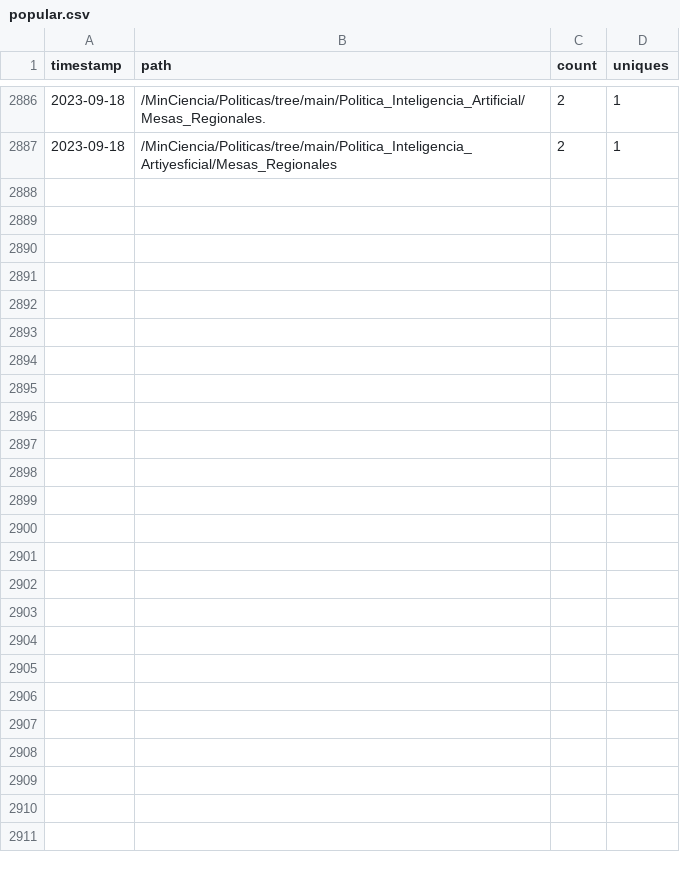
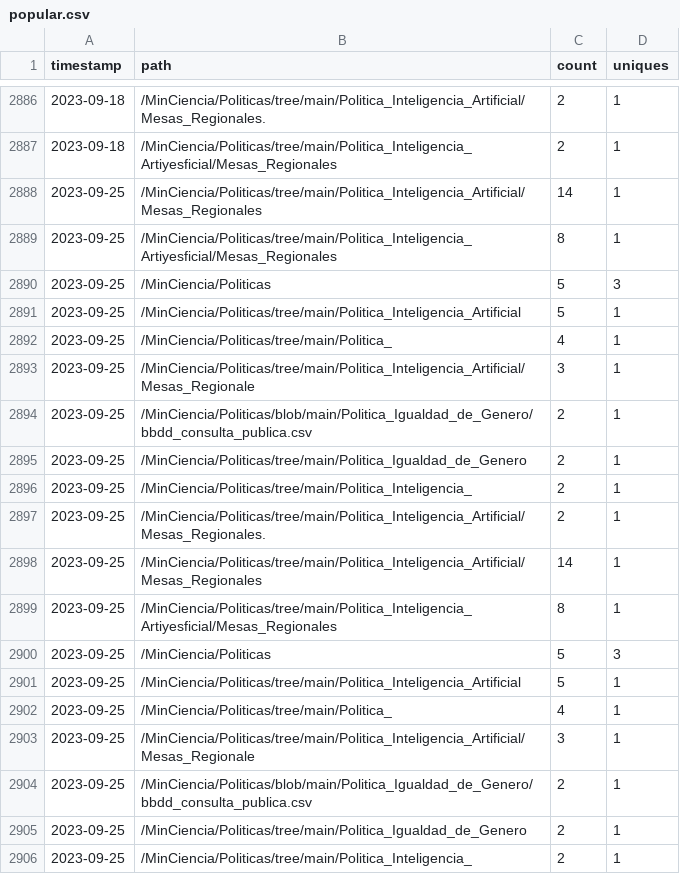
Before and after one commit to MinCiencia/Politicas, a CSV file: input/Traffic/popular.csv, drawn as a sheet; only a part is shown, gaps mark what is left out; the diff covers the shown part only.

```diff
--- a/input/Traffic/popular.csv
+++ b/input/Traffic/popular.csv
@@ -2887 +2887,20 @@ timestamp,path,count,uniques
 2023-09-18,/MinCiencia/Politicas/tree/main/Politica_Inteligencia_Artiyesficial/Mesas_Regionales,2,1
+2023-09-25,/MinCiencia/Politicas/tree/main/Politica_Inteligencia_Artificial/Mesas_Regionales,14,1
+2023-09-25,/MinCiencia/Politicas/tree/main/Politica_Inteligencia_Artiyesficial/Mesas_Regionales,8,1
+2023-09-25,/MinCiencia/Politicas,5,3
+2023-09-25,/MinCiencia/Politicas/tree/main/Politica_Inteligencia_Artificial,5,1
+2023-09-25,/MinCiencia/Politicas/tree/main/Politica_,4,1
+2023-09-25,/MinCiencia/Politicas/tree/main/Politica_Inteligencia_Artificial/Mesas_Regionale,3,1
+2023-09-25,/MinCiencia/Politicas/blob/main/Politica_Igualdad_de_Genero/bbdd_consulta_publica.csv,2,1
+2023-09-25,/MinCiencia/Politicas/tree/main/Politica_Igualdad_de_Genero,2,1
+2023-09-25,/MinCiencia/Politicas/tree/main/Politica_Inteligencia_,2,1
+2023-09-25,/MinCiencia/Politicas/tree/main/Politica_Inteligencia_Artificial/Mesas_Regionales.,2,1
+2023-09-25,/MinCiencia/Politicas/tree/main/Politica_Inteligencia_Artificial/Mesas_Regionales,14,1
+2023-09-25,/MinCiencia/Politicas/tree/main/Politica_Inteligencia_Artiyesficial/Mesas_Regionales,8,1
+2023-09-25,/MinCiencia/Politicas,5,3
+2023-09-25,/MinCiencia/Politicas/tree/main/Politica_Inteligencia_Artificial,5,1
+2023-09-25,/MinCiencia/Politicas/tree/main/Politica_,4,1
+2023-09-25,/MinCiencia/Politicas/tree/main/Politica_Inteligencia_Artificial/Mesas_Regionale,3,1
+2023-09-25,/MinCiencia/Politicas/blob/main/Politica_Igualdad_de_Genero/bbdd_consulta_publica.csv,2,1
+2023-09-25,/MinCiencia/Politicas/tree/main/Politica_Igualdad_de_Genero,2,1
+2023-09-25,/MinCiencia/Politicas/tree/main/Politica_Inteligencia_,2,1
```
Also changed, not shown: 31 added rows elsewhere in this file, input/Traffic/clones.csv, input/Traffic/referrers.csv, 3 other files.
